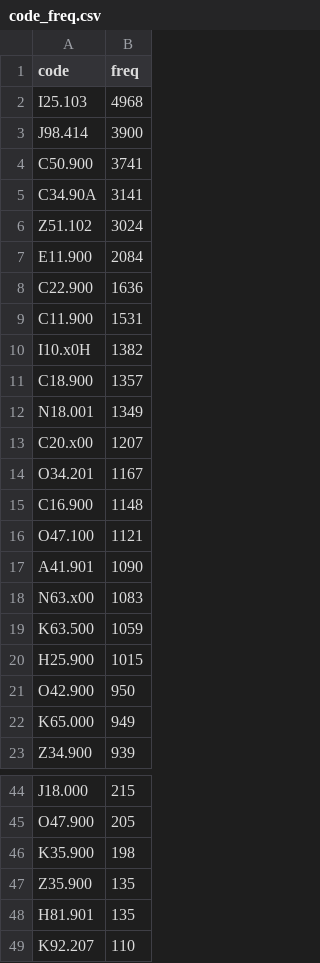
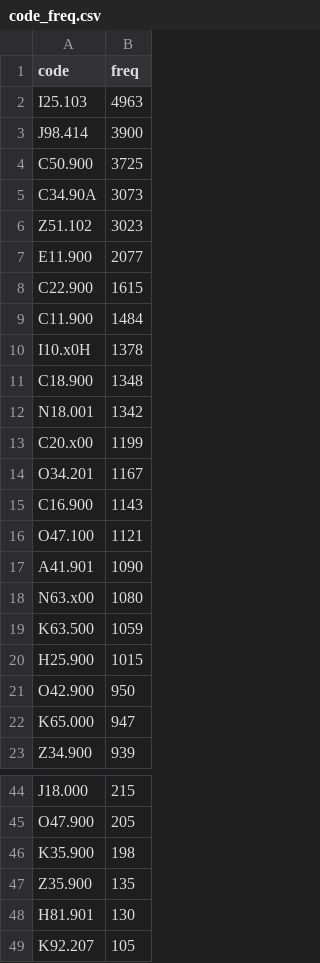
Before and after one commit to Mon-ange/TransICD, a CSV file: data/hainan/code_freq.csv, drawn as a sheet; only a part is shown, gaps mark what is left out; the diff covers the shown part only.

```diff
--- a/data/hainan/code_freq.csv
+++ b/data/hainan/code_freq.csv
@@ -1,19 +1,19 @@
 code,freq
-I25.103,4968
+I25.103,4963
 J98.414,3900
-C50.900,3741
-C34.90A,3141
-Z51.102,3024
-E11.900,2084
-C22.900,1636
-C11.900,1531
-I10.x0H,1382
-C18.900,1357
-N18.001,1349
-C20.x00,1207
+C50.900,3725
+C34.90A,3073
+Z51.102,3023
+E11.900,2077
+C22.900,1615
+C11.900,1484
+I10.x0H,1378
+C18.900,1348
+N18.001,1342
+C20.x00,1199
 O34.201,1167
-C16.900,1148
+C16.900,1143
 O47.100,1121
 A41.901,1090
-N63.x00,1083
+N63.x00,1080
 K63.500,1059
@@ -21,3 +21,3 @@ H25.900,1015
 O42.900,950
-K65.000,949
+K65.000,947
 Z34.900,939
@@ -47,3 +47,3 @@ K35.900,198
 Z35.900,135
-H81.901,135
-K92.207,110
+H81.901,130
+K92.207,105
```
Also changed, not shown: 7 edited cells elsewhere in this file, results/train_results_learning_rate_0.001_num_epoch_30.csv, 25 other files.
